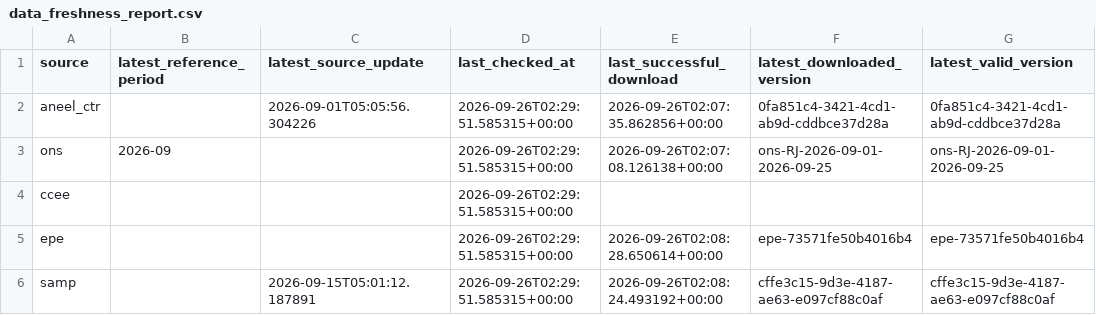
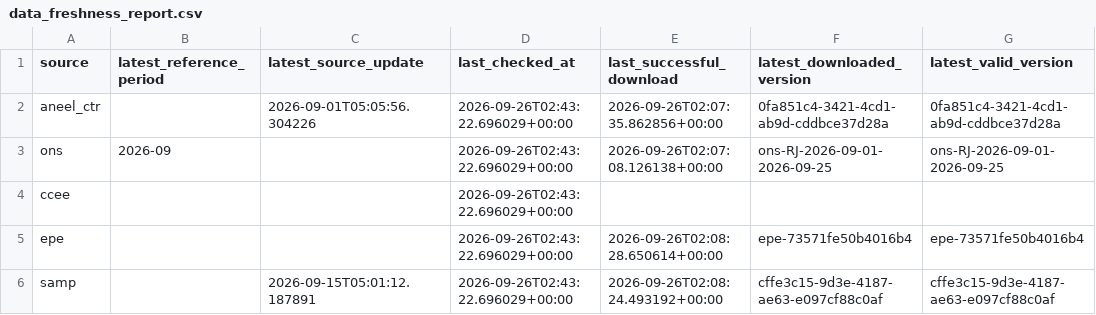
Before and after one commit to EstevezCodando/EstevezCodando-rj-energy-datalake, a CSV file: data/gold/data_freshness_report.csv, drawn as a sheet; only a part is shown; the diff names each change by its address in the sheet, - before the commit and + after, or states it on an @@ line.

```diff
--- a/data/gold/data_freshness_report.csv
+++ b/data/gold/data_freshness_report.csv
-D2:D6 (last_checked_at): 2026-09-26T02:29:51.585315+00:00
+D2:D6 (last_checked_at): 2026-09-26T02:43:22.696029+00:00
```
Also changed, not shown: 8 other files.
